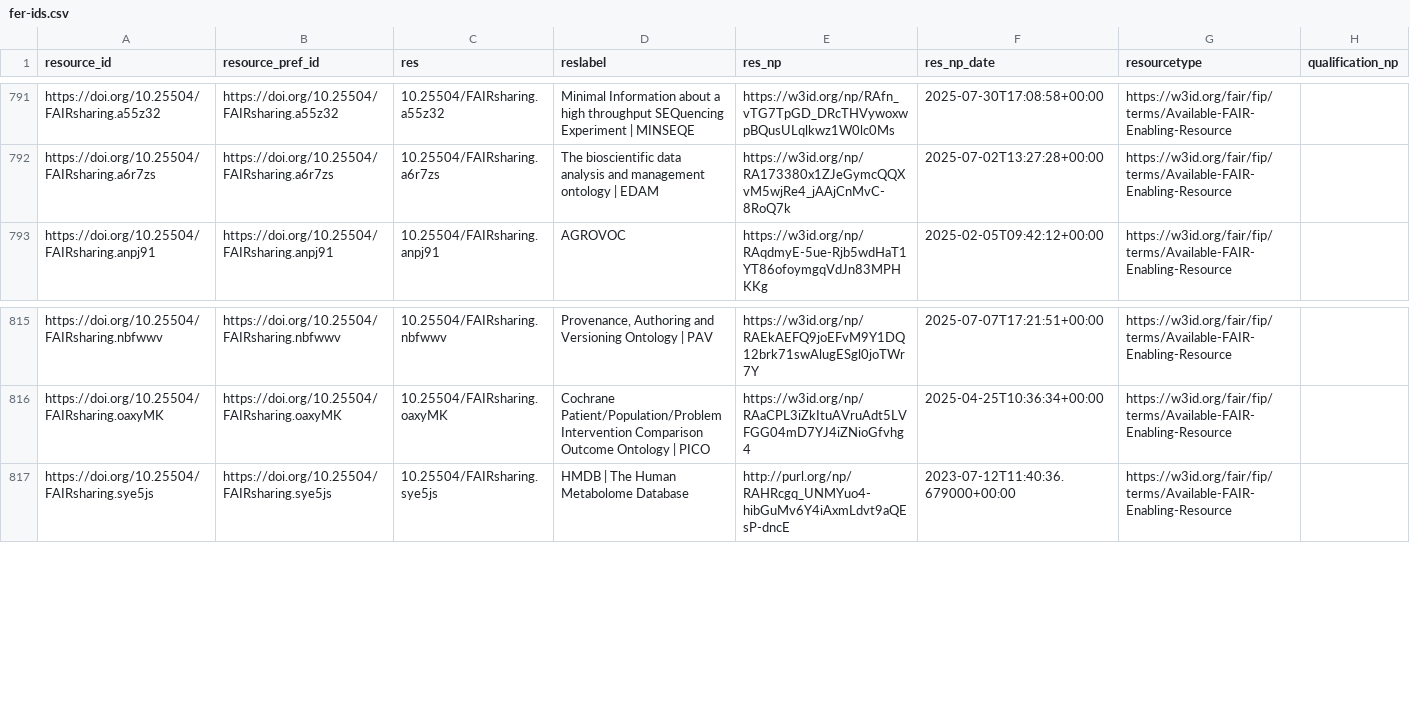
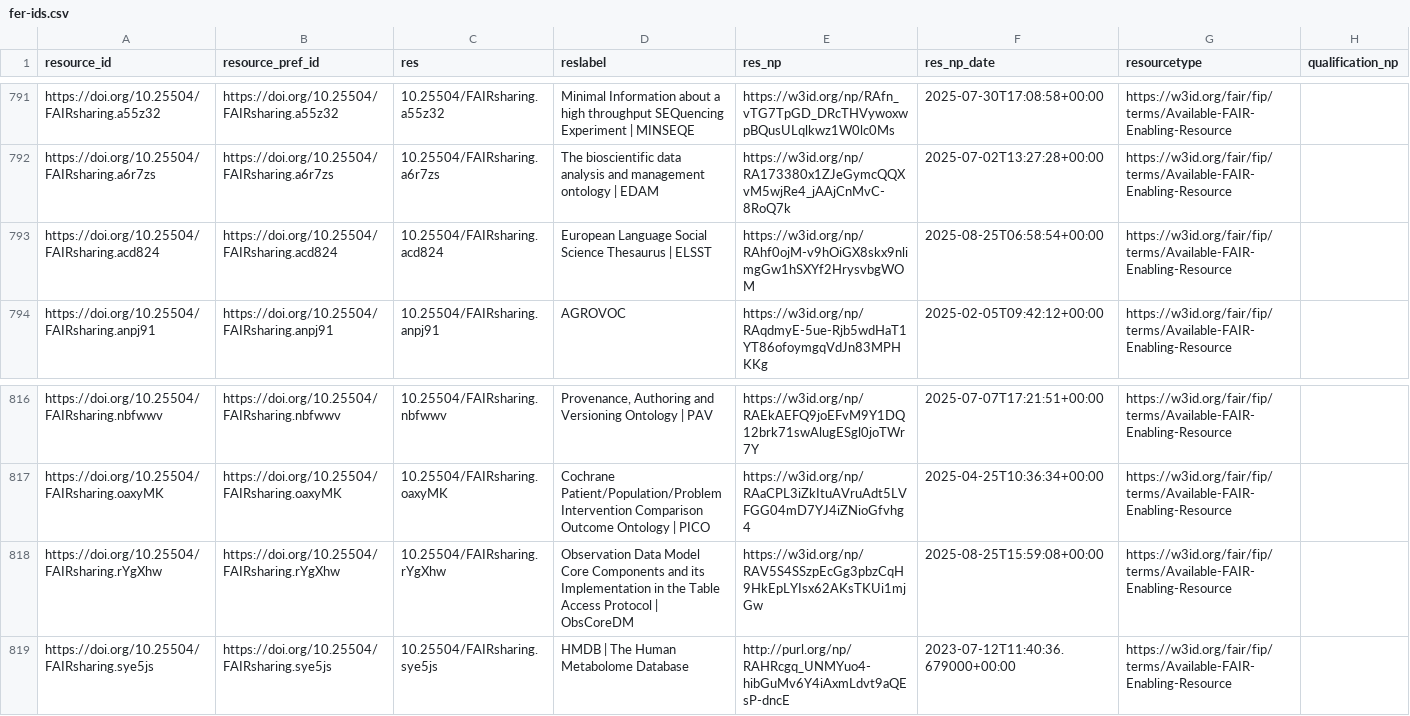
Before and after one commit to peta-pico/dsw-nanopub-api, a CSV file: tables/fer-ids.csv, drawn as a sheet; only a part is shown, gaps mark what is left out.

Commit message:
Add tables

```diff
--- a/tables/fer-ids.csv
+++ b/tables/fer-ids.csv
@@ -792,2 +792,3 @@ https://doi.org/10.25504/FAIRsharing.a55z32,https://doi.org/10.25504/FAIRsharing
 https://doi.org/10.25504/FAIRsharing.a6r7zs,https://doi.org/10.25504/FAIRsharing.a6r7zs,10.25504/FAIRsharing.a6r7zs,The bioscientific data analysis and management ontology | EDAM,https://w3id.org/np/RA173380x1ZJeGymcQQXvM5wjRe4_jAAjCnMvC-8RoQ7k,2025-07-02T13:27:28+00:00,https://w3id.org/fair/fip/terms/Available-FAIR-Enabling-Resource,
+https://doi.org/10.25504/FAIRsharing.acd824,https://doi.org/10.25504/FAIRsharing.acd824,10.25504/FAIRsharing.acd824,European Language Social Science Thesaurus | ELSST,https://w3id.org/np/RAhf0ojM-v9hOiGX8skx9nlimgGw1hSXYf2HrysvbgWOM,2025-08-25T06:58:54+00:00,https://w3id.org/fair/fip/terms/Available-FAIR-Enabling-Resource,
 https://doi.org/10.25504/FAIRsharing.anpj91,https://doi.org/10.25504/FAIRsharing.anpj91,10.25504/FAIRsharing.anpj91,AGROVOC,https://w3id.org/np/RAqdmyE-5ue-Rjb5wdHaT1YT86ofoymgqVdJn83MPHKKg,2025-02-05T09:42:12+00:00,https://w3id.org/fair/fip/terms/Available-FAIR-Enabling-Resource,
@@ -816,2 +817,3 @@ https://doi.org/10.25504/FAIRsharing.nbfwwv,https://doi.org/10.25504/FAIRsharing
 https://doi.org/10.25504/FAIRsharing.oaxyMK,https://doi.org/10.25504/FAIRsharing.oaxyMK,10.25504/FAIRsharing.oaxyMK,Cochrane Patient/Population/Problem Intervention Comparison Outcome Ontology | PICO,https://w3id.org/np/RAaCPL3iZkItuAVruAdt5LVFGG04mD7YJ4iZNioGfvhg4,2025-04-25T10:36:34+00:00,https://w3id.org/fair/fip/terms/Available-FAIR-Enabling-Resource,
+https://doi.org/10.25504/FAIRsharing.rYgXhw,https://doi.org/10.25504/FAIRsharing.rYgXhw,10.25504/FAIRsharing.rYgXhw,Observation Data Model Core Components and its Implementation in the Table Access Protocol | ObsCoreDM,https://w3id.org/np/RAV5S4SSzpEcGg3pbzCqH9HkEpLYIsx62AKsTKUi1mjGw,2025-08-25T15:59:08+00:00,https://w3id.org/fair/fip/terms/Available-FAIR-Enabling-Resource,
 https://doi.org/10.25504/FAIRsharing.sye5js,https://doi.org/10.25504/FAIRsharing.sye5js,10.25504/FAIRsharing.sye5js,HMDB | The Human Metabolome Database,http://purl.org/np/RAHRcgq_UNMYuo4-hibGuMv6Y4iAxmLdvt9aQEsP-dncE,2023-07-12T11:40:36.679000+00:00,https://w3id.org/fair/fip/terms/Available-FAIR-Enabling-Resource,
```
